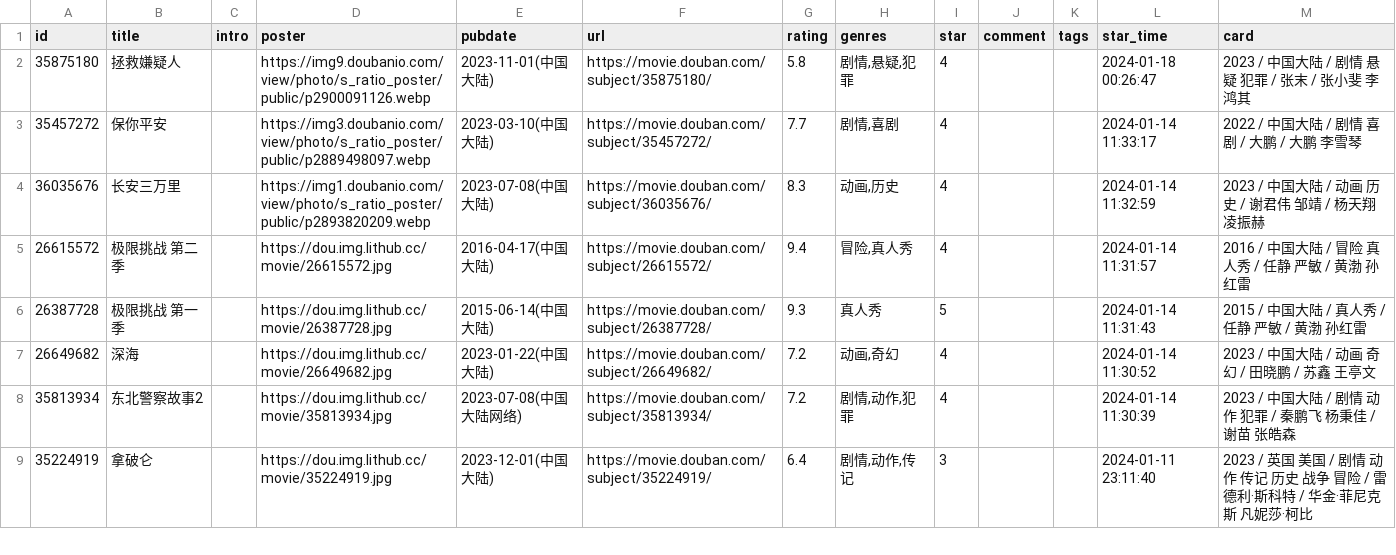
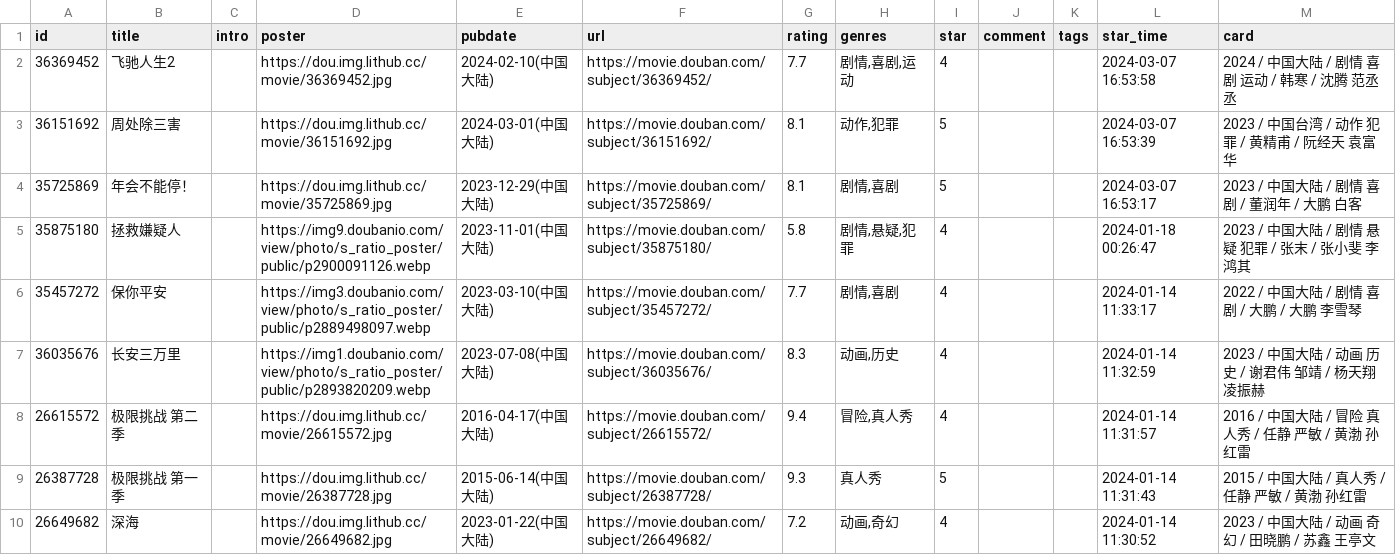
Before and after one commit to Sunhaha520/hugoimm, a CSV file: data/douban/movie.csv, drawn as a sheet; only a part is shown; the shorter side is filled out with more unchanged rows.

Commit message:
chore: update douban data

```diff
--- a/data/douban/movie.csv
+++ b/data/douban/movie.csv
@@ -1,2 +1,5 @@
 id,title,intro,poster,pubdate,url,rating,genres,star,comment,tags,star_time,card
+36369452,飞驰人生2,,https://dou.img.lithub.cc/movie/36369452.jpg,2024-02-10(中国大陆),https://movie.douban.com/subject/36369452/,7.7,"剧情,喜剧,运动",4,,,2024-03-07 16:53:58,2024 / 中国大陆 / 剧情 喜剧 运动 / 韩寒 / 沈腾 范丞丞
+36151692,周处除三害,,https://dou.img.lithub.cc/movie/36151692.jpg,2024-03-01(中国大陆),https://movie.douban.com/subject/36151692/,8.1,"动作,犯罪",5,,,2024-03-07 16:53:39,2023 / 中国台湾 / 动作 犯罪 / 黄精甫 / 阮经天 袁富华
+35725869,年会不能停！,,https://dou.img.lithub.cc/movie/35725869.jpg,2023-12-29(中国大陆),https://movie.douban.com/subject/35725869/,8.1,"剧情,喜剧",5,,,2024-03-07 16:53:17,2023 / 中国大陆 / 剧情 喜剧 / 董润年 / 大鹏 白客
 35875180,拯救嫌疑人,,https://img9.doubanio.com/view/photo/s_ratio_poster/public/p2900091126.webp,2023-11-01(中国大陆),https://movie.douban.com/subject/35875180/,5.8,"剧情,悬疑,犯罪",4,,,2024-01-18 00:26:47,2023 / 中国大陆 / 剧情 悬疑 犯罪 / 张末 / 张小斐 李鸿其
```
